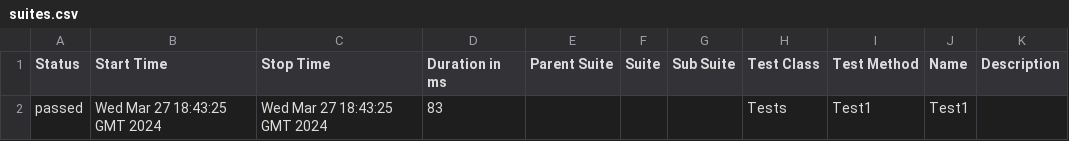
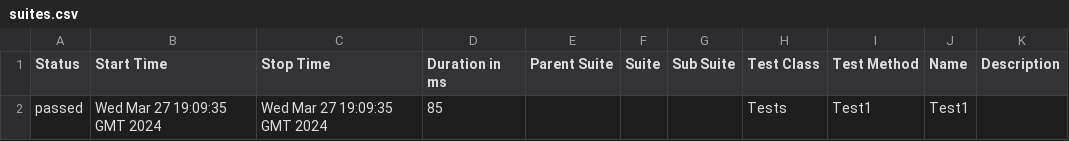
Before and after one commit to ladesa-ro/gerar-horario, a CSV file: b/development/data/suites.csv, drawn as a sheet.

```diff
--- a/b/development/data/suites.csv
+++ b/b/development/data/suites.csv
@@ -1,2 +1,2 @@
 "Status","Start Time","Stop Time","Duration in ms","Parent Suite","Suite","Sub Suite","Test Class","Test Method","Name","Description"
-"passed","Wed Mar 27 18:43:25 GMT 2024","Wed Mar 27 18:43:25 GMT 2024","83","","","","Tests","Test1","Test1",""
+"passed","Wed Mar 27 19:09:35 GMT 2024","Wed Mar 27 19:09:35 GMT 2024","85","","","","Tests","Test1","Test1",""
```
Also changed, not shown: 24 other files.
